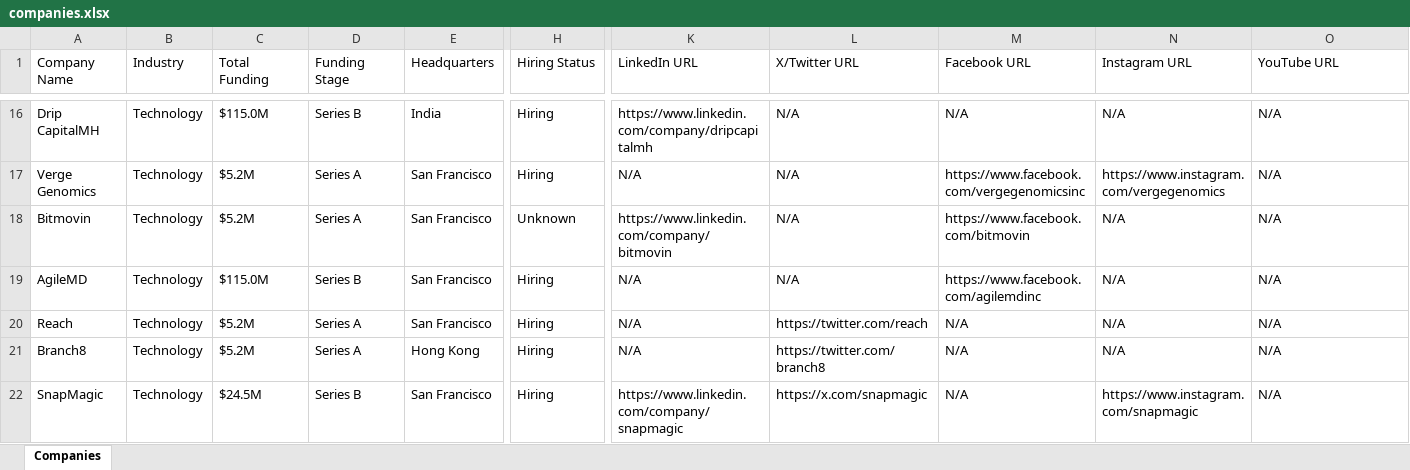
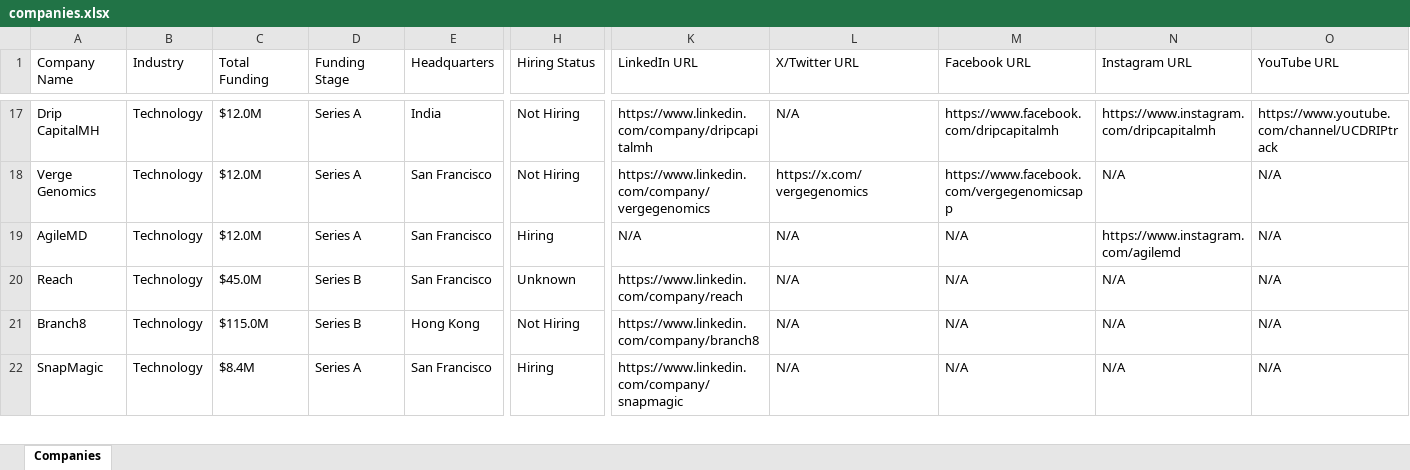
Before and after one commit to usergit535/talent_intelligence_project_2, an Excel workbook: output/companies.xlsx, sheet Companies, drawn as a sheet; only a part is shown, gaps mark what is left out; values as stored, in another font and other column widths than the file's, no cell formats; removed rows and columns are numbered as before the commit, all else as after; rows hold the shown columns only; the diff covers the shown part only; the diff names each change by its address in the sheet, - before the commit and + after, or states it on an @@ line.

```diff
--- a/output/companies.xlsx (sheet Companies)
+++ b/output/companies.xlsx (sheet Companies)
-C17 (Total Funding): $115.0M
+C17 (Total Funding): $12.0M
-D17 (Funding Stage): Series B
+D17 (Funding Stage): Series A
-H17:H18 (Hiring Status): Hiring
+H17:H18 (Hiring Status): Not Hiring
-M17 (Facebook URL): N/A
+M17 (Facebook URL): https://www.facebook.com/dripcapitalmh
-N17 (Instagram URL): N/A
+N17 (Instagram URL): https://www.instagram.com/dripcapitalmh
-O17 (YouTube URL): N/A
+O17 (YouTube URL): https://www.youtube.com/channel/UCDRIPtrack
-C18 (Total Funding): $5.2M
+C18 (Total Funding): $12.0M
-K18 (LinkedIn URL): N/A
+K18 (LinkedIn URL): https://www.linkedin.com/company/vergegenomics
-L18 (X/Twitter URL): N/A
+L18 (X/Twitter URL): https://x.com/vergegenomics
-M18 (Facebook URL): https://www.facebook.com/vergegenomicsinc
+M18 (Facebook URL): https://www.facebook.com/vergegenomicsapp
-N18 (Instagram URL): https://www.instagram.com/vergegenomics
+N18 (Instagram URL): N/A
-row 18: Bitmovin | Technology | $5.2M | Series A | San Francisco | Unknown | https://www.linkedin.com/company/bitmovin | N/A | https://www.facebook.com/bitmovin | N/A | N/A
-C19 (Total Funding): $115.0M
+C19 (Total Funding): $12.0M
-D19 (Funding Stage): Series B
+D19 (Funding Stage): Series A
-M19 (Facebook URL): https://www.facebook.com/agilemdinc
+M19 (Facebook URL): N/A
-N19 (Instagram URL): N/A
+N19 (Instagram URL): https://www.instagram.com/agilemd
-C20 (Total Funding): $5.2M
+C20 (Total Funding): $45.0M
-D20:D21 (Funding Stage): Series A
+D20:D21 (Funding Stage): Series B
-H20 (Hiring Status): Hiring
+H20 (Hiring Status): Unknown
-K20 (LinkedIn URL): N/A
+K20 (LinkedIn URL): https://www.linkedin.com/company/reach
-L20 (X/Twitter URL): https://twitter.com/reach
+L20 (X/Twitter URL): N/A
-C21 (Total Funding): $5.2M
+C21 (Total Funding): $115.0M
-H21 (Hiring Status): Hiring
+H21 (Hiring Status): Not Hiring
-K21 (LinkedIn URL): N/A
+K21 (LinkedIn URL): https://www.linkedin.com/company/branch8
-L21 (X/Twitter URL): https://twitter.com/branch8
+L21 (X/Twitter URL): N/A
-C22 (Total Funding): $24.5M
+C22 (Total Funding): $8.4M
-D22 (Funding Stage): Series B
+D22 (Funding Stage): Series A
-L22 (X/Twitter URL): https://x.com/snapmagic
+L22 (X/Twitter URL): N/A
-N22 (Instagram URL): https://www.instagram.com/snapmagic
+N22 (Instagram URL): N/A
```
Also changed, not shown: 10 added rows, 9 removed rows and 382 edited cells elsewhere in this sheet, cell formats, 1 other file.
